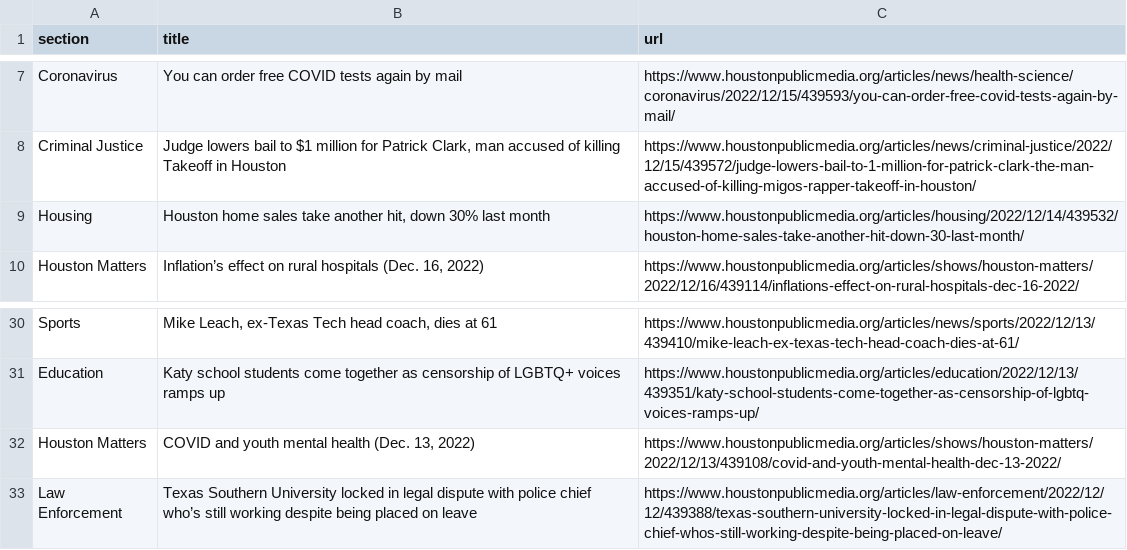
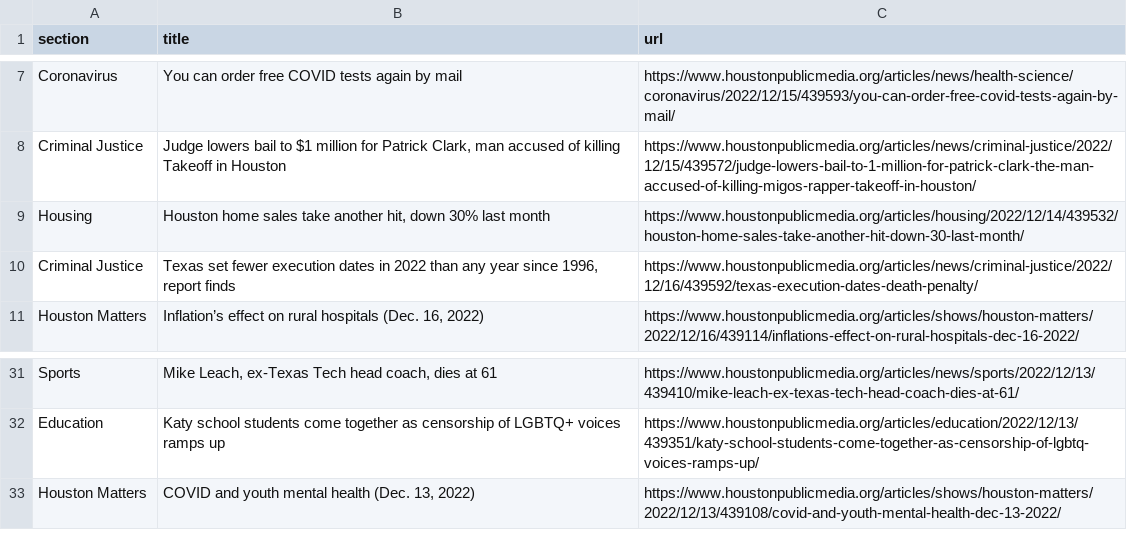
Before and after one commit to jessieblaeser/Autoscraper-Houston-NPR, a CSV file: npr.csv, drawn as a sheet; only a part is shown, gaps mark what is left out; removed rows and columns are numbered as before the commit, all else as after; the diff names each change by its address in the sheet, - before the commit and + after, or states it on an @@ line.

```diff
--- a/npr.csv
+++ b/npr.csv
+row 10: Criminal Justice | Texas set fewer execution dates in 2022 than any year since 1996, report finds | https://www.houstonpublicmedia.org/articles/news/criminal-justice/2022/12/16/439592/texas-execution-dates-death-penalty/
-row 33: Law Enforcement | Texas Southern University locked in legal dispute with police chief who’s still working despite being placed on leave | https://www.houstonpublicmedia.org/articles/law-enforcement/2022/12/12/439388/texas-southern-university-locked-in-legal-dispute-with-police-chief-whos-still-working-despite-being-placed-on-leave/
```
